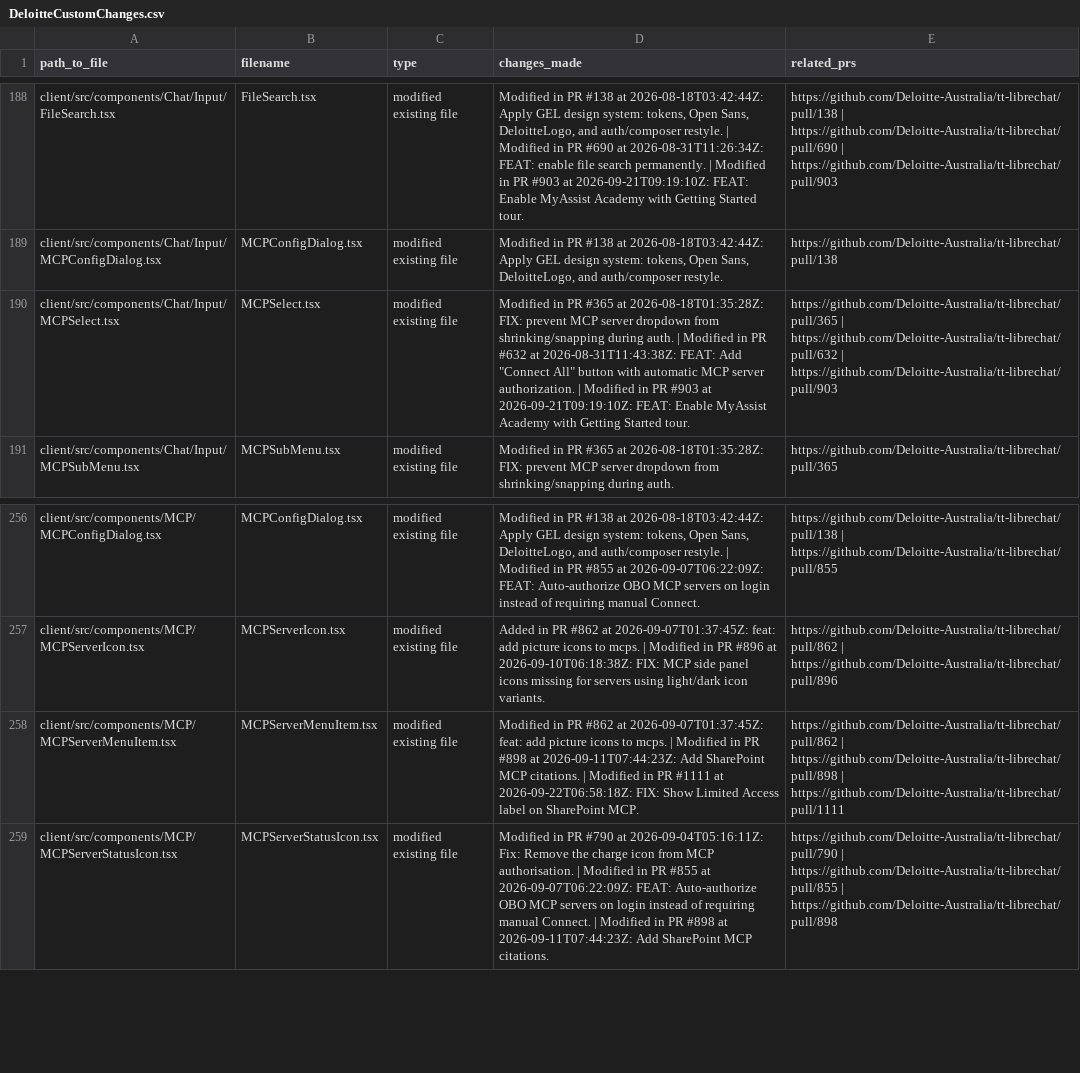
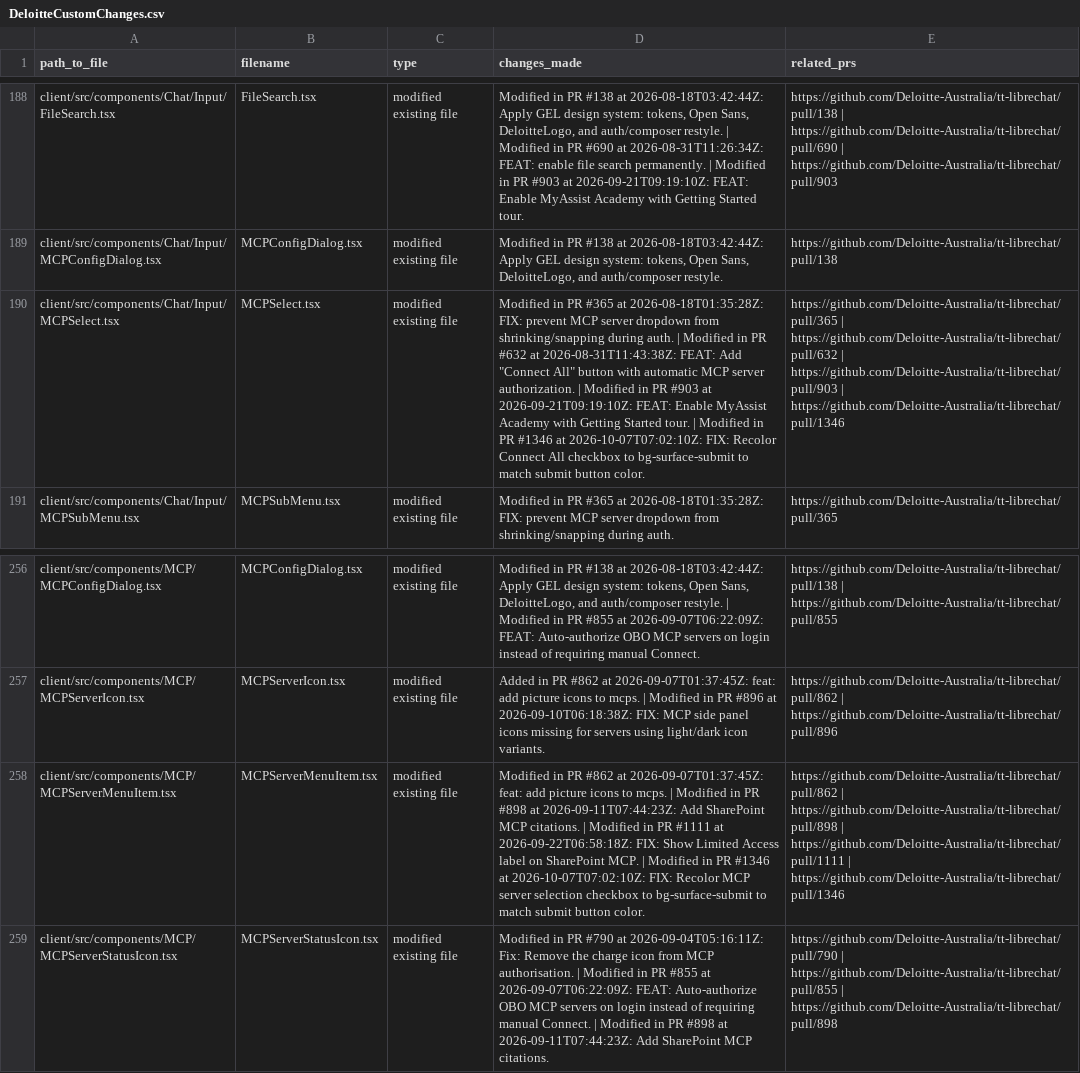
Before and after one commit to rzem-ai/LibreChat, a CSV file: deloitte/DeloitteCustomChanges.csv, drawn as a sheet; only a part is shown, gaps mark what is left out; the diff names each change by its address in the sheet, - before the commit and + after, or states it on an @@ line.

```diff
--- a/deloitte/DeloitteCustomChanges.csv
+++ b/deloitte/DeloitteCustomChanges.csv
-D190 (changes_made): …Started tour.
+D190 (changes_made): …Started tour. | Modified in PR #1346 at 2026-10-07T07:02:10Z: FIX: Recolor Connect All checkbox to bg-surface-submit to match submit button color.
-E190 (related_prs): …| https://github.com/Deloitte-Australia/tt-librechat/pull/903
+E190 (related_prs): …| https://github.com/Deloitte-Australia/tt-librechat/pull/903 | https://github.com/Deloitte-Australia/tt-librechat/pull/1346
-D258 (changes_made): …SharePoint MCP.
+D258 (changes_made): …SharePoint MCP. | Modified in PR #1346 at 2026-10-07T07:02:10Z: FIX: Recolor MCP server selection checkbox to bg-surface-submit to match submit button color.
-E258 (related_prs): …| https://github.com/Deloitte-Australia/tt-librechat/pull/1111
+E258 (related_prs): …| https://github.com/Deloitte-Australia/tt-librechat/pull/1111 | https://github.com/Deloitte-Australia/tt-librechat/pull/1346
```
Also changed, not shown: 5 other files.
